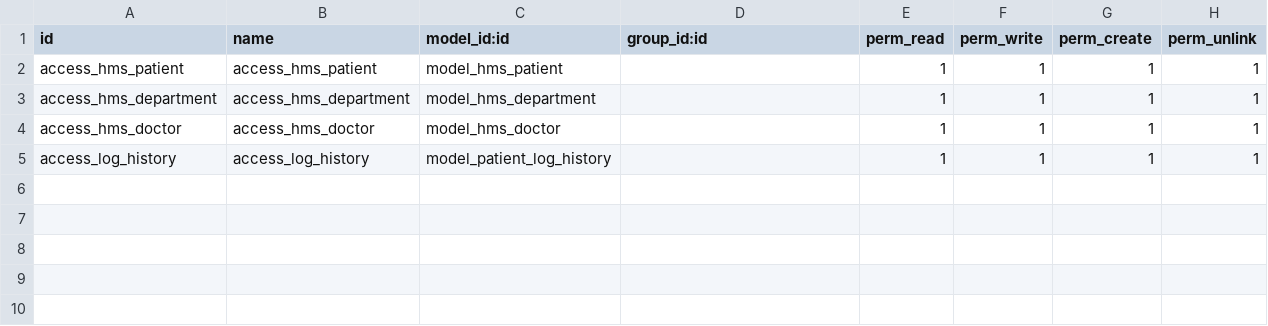
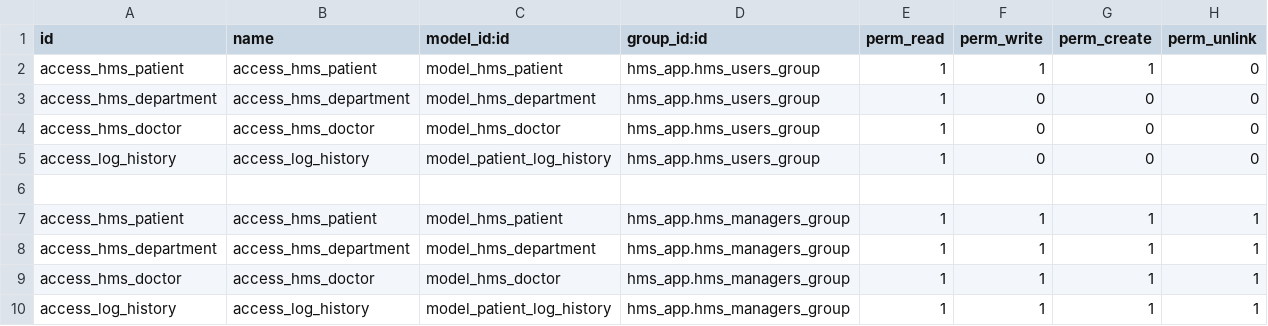
Before and after one commit to AhmedSaadawy10/Odoo17_App, a CSV file: hms_app/security/ir.model.access.csv, drawn as a sheet.

```diff
--- a/hms_app/security/ir.model.access.csv
+++ b/hms_app/security/ir.model.access.csv
@@ -1,5 +1,10 @@
 id,name,model_id:id,group_id:id,perm_read,perm_write,perm_create,perm_unlink
-access_hms_patient,access_hms_patient,model_hms_patient,,1,1,1,1
-access_hms_department,access_hms_department,model_hms_department,,1,1,1,1
-access_hms_doctor,access_hms_doctor,model_hms_doctor,,1,1,1,1
-access_log_history,access_log_history,model_patient_log_history,,1,1,1,1
+access_hms_patient,access_hms_patient,model_hms_patient,hms_app.hms_users_group,1,1,1,0
+access_hms_department,access_hms_department,model_hms_department,hms_app.hms_users_group,1,0,0,0
+access_hms_doctor,access_hms_doctor,model_hms_doctor,hms_app.hms_users_group,1,0,0,0
+access_log_history,access_log_history,model_patient_log_history,hms_app.hms_users_group,1,0,0,0
+
+access_hms_patient,access_hms_patient,model_hms_patient,hms_app.hms_managers_group,1,1,1,1
+access_hms_department,access_hms_department,model_hms_department,hms_app.hms_managers_group,1,1,1,1
+access_hms_doctor,access_hms_doctor,model_hms_doctor,hms_app.hms_managers_group,1,1,1,1
+access_log_history,access_log_history,model_patient_log_history,hms_app.hms_managers_group,1,1,1,1
```
Also changed, not shown: 8 other files.
